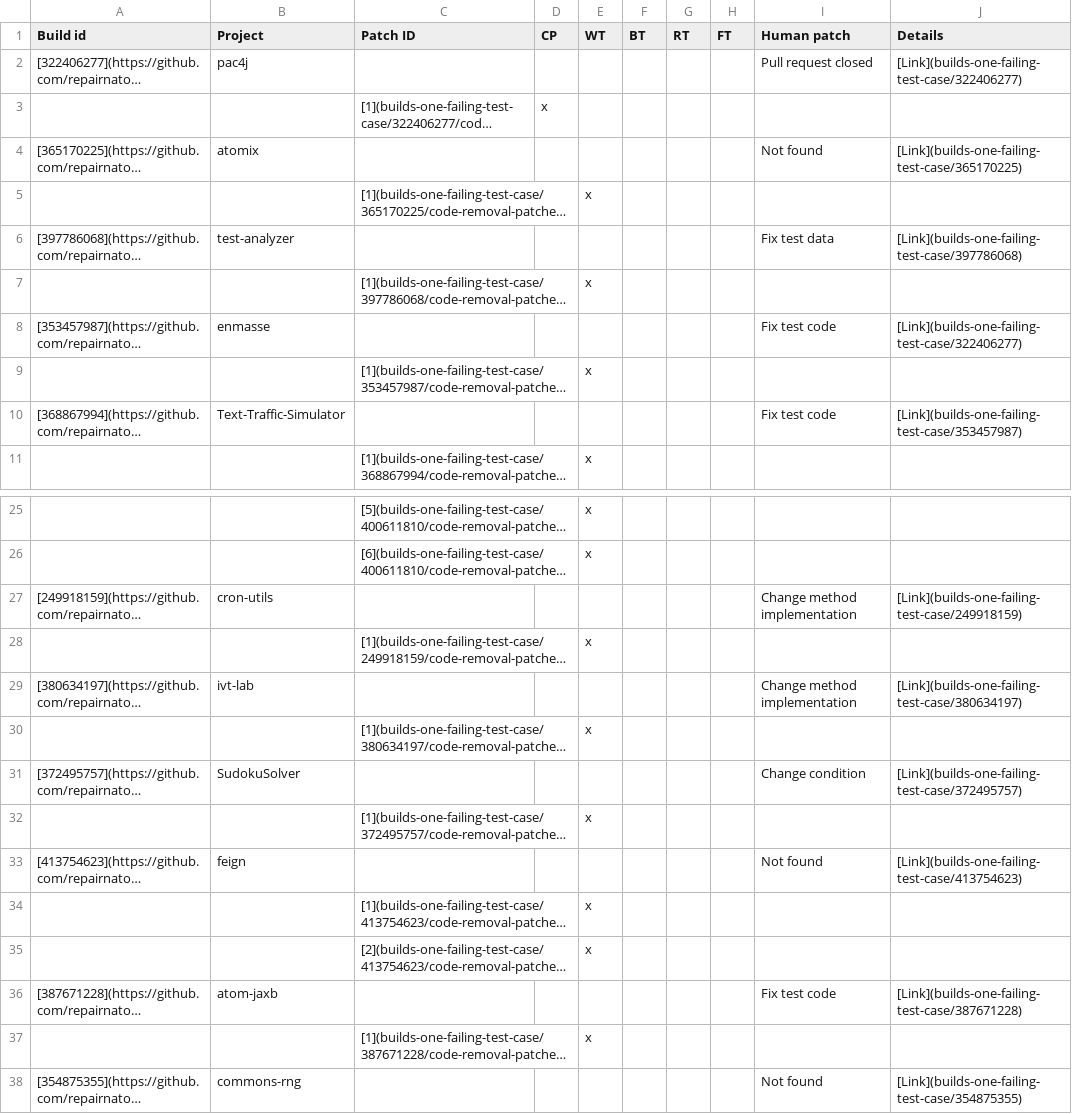
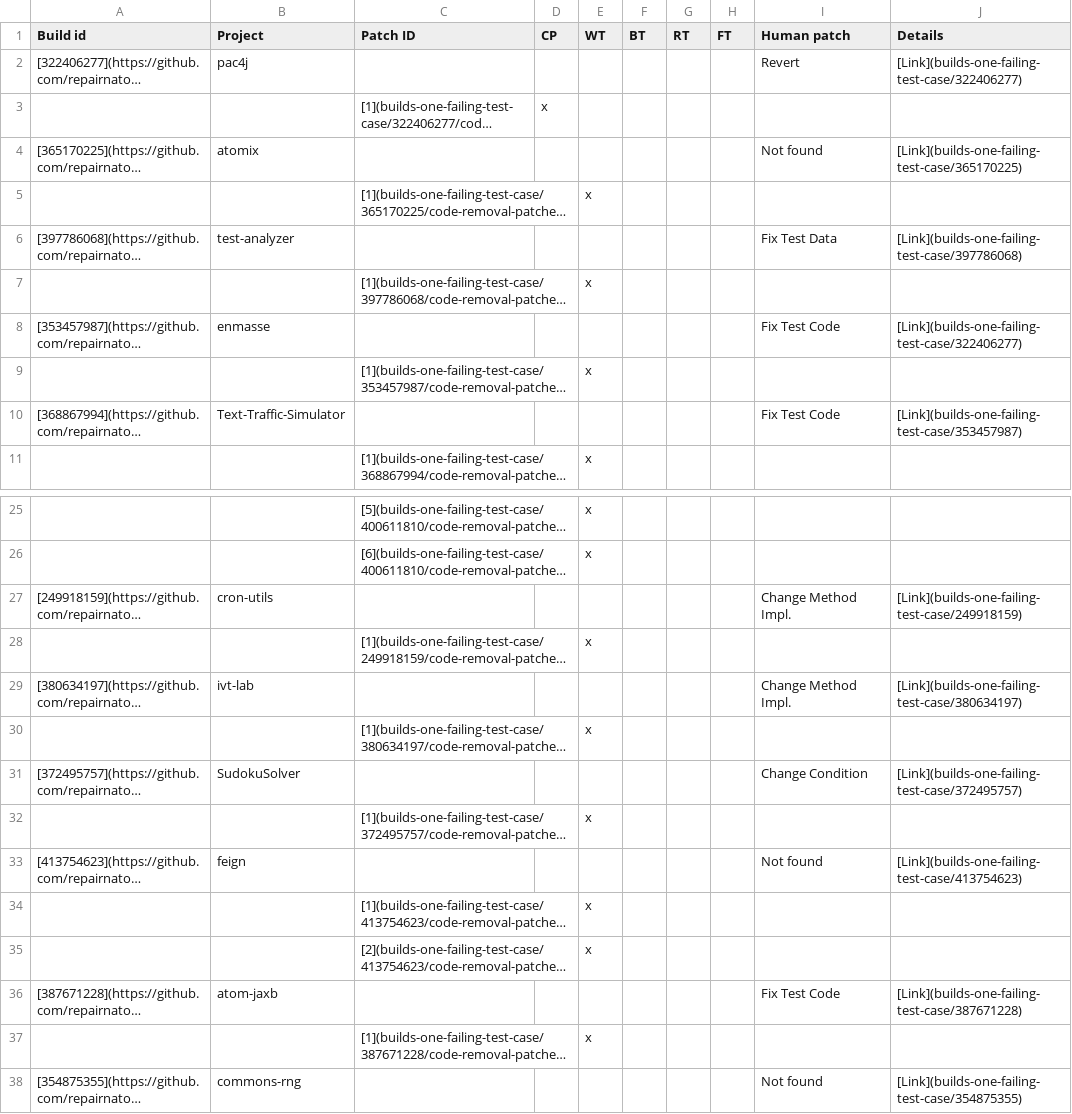
Before and after one commit to dginelli/code-removal-patches-analysis, a CSV file: one-failing-test-builds.csv, drawn as a sheet; only a part is shown, gaps mark what is left out; long unchanged cells end in …; the diff covers the shown part only; the diff names each change by its address in the sheet, - before the commit and + after, or states it on an @@ line.

```diff
--- a/one-failing-test-builds.csv
+++ b/one-failing-test-builds.csv
-I2 (Human patch): Pull request closed
+I2 (Human patch): Revert
-I6 (Human patch): Fix test data
+I6 (Human patch): Fix Test Data
-I8 (Human patch): Fix test code
+I8 (Human patch): Fix Test Code
-I10 (Human patch): Fix test code
+I10 (Human patch): Fix Test Code
-I27 (Human patch): Change method implementation
+I27 (Human patch): Change Method Impl.
-I29 (Human patch): Change method implementation
+I29 (Human patch): Change Method Impl.
-I31 (Human patch): Change condition
+I31 (Human patch): Change Condition
-I36 (Human patch): Fix test code
+I36 (Human patch): Fix Test Code
```
Also changed, not shown: 12 edited cells elsewhere in this file, one-crashing-test-builds.csv.
